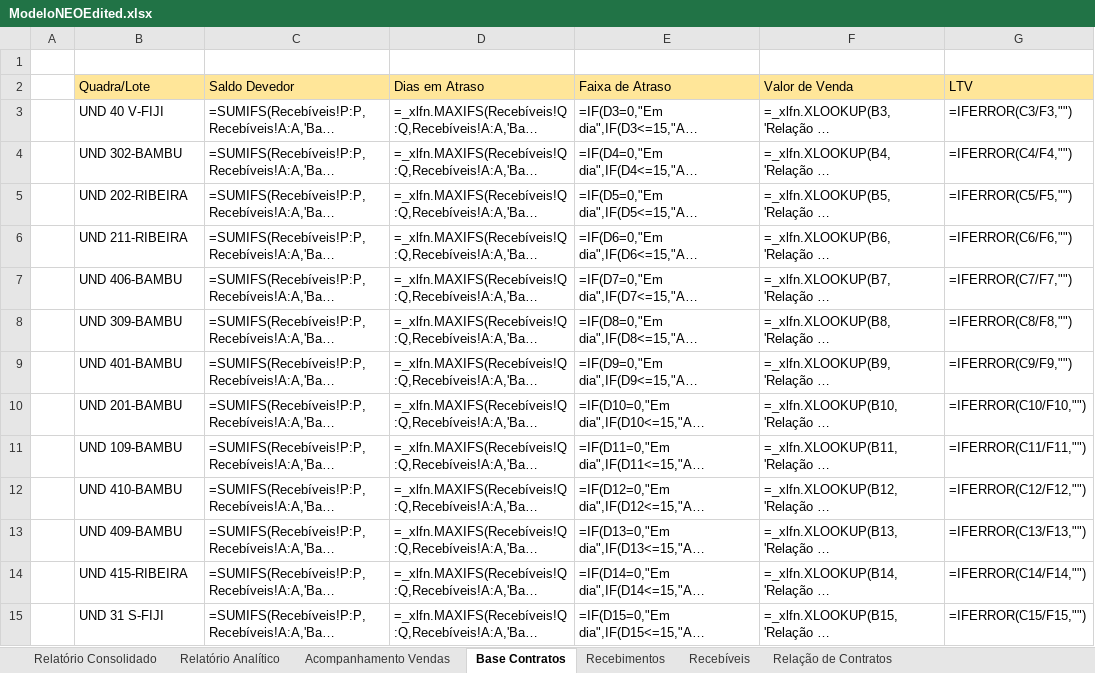
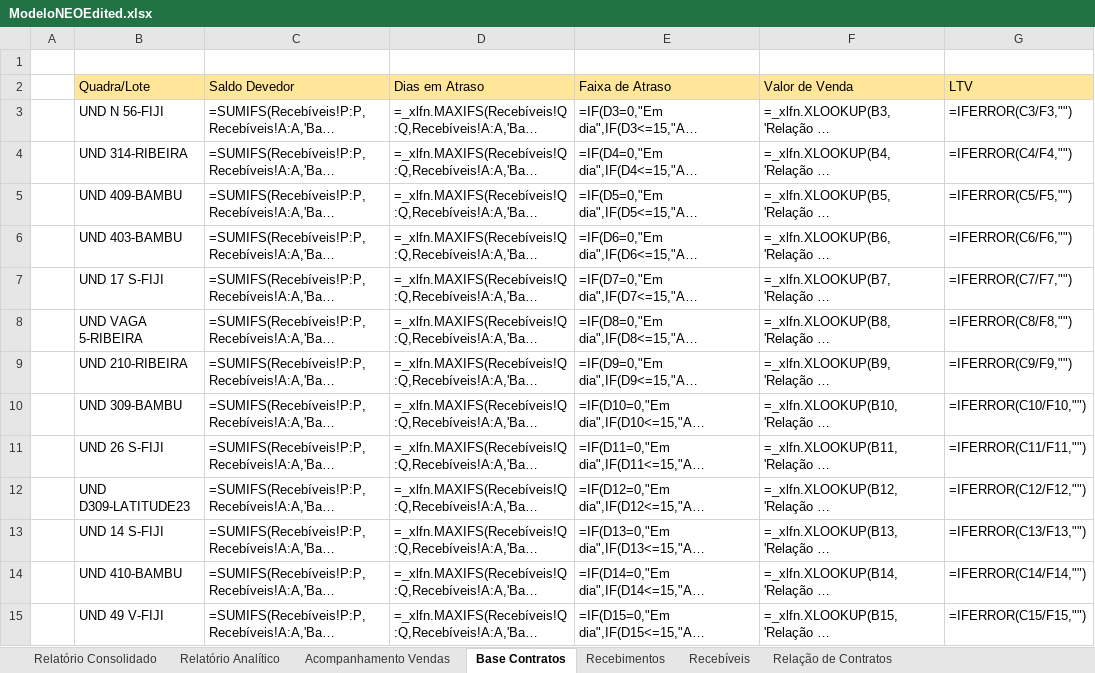
Before and after one commit to Lucasprado1/projeto-travessia, an Excel workbook: sources/ModeloNEOEdited.xlsx, sheet Base Contratos, drawn as a sheet; only a part is shown; long unchanged cells end in …; values as stored, in another font and other column widths than the file's, no borders; formulas without a stored value are shown as written; the diff covers the shown part only; the diff names each change by its address in the sheet, - before the commit and + after, or states it on an @@ line.

```diff
--- a/sources/ModeloNEOEdited.xlsx (sheet Base Contratos)
+++ b/sources/ModeloNEOEdited.xlsx (sheet Base Contratos)
-B3 (Quadra/Lote): UND 40 V-FIJI
+B3 (Quadra/Lote): UND N 56-FIJI
-B4 (Quadra/Lote): UND 302-BAMBU
+B4 (Quadra/Lote): UND 314-RIBEIRA
-B5 (Quadra/Lote): UND 202-RIBEIRA
+B5 (Quadra/Lote): UND 409-BAMBU
-B6 (Quadra/Lote): UND 211-RIBEIRA
+B6 (Quadra/Lote): UND 403-BAMBU
-B7 (Quadra/Lote): UND 406-BAMBU
+B7 (Quadra/Lote): UND 17 S-FIJI
-B8 (Quadra/Lote): UND 309-BAMBU
+B8 (Quadra/Lote): UND VAGA 5-RIBEIRA
-B9 (Quadra/Lote): UND 401-BAMBU
+B9 (Quadra/Lote): UND 210-RIBEIRA
-B10 (Quadra/Lote): UND 201-BAMBU
+B10 (Quadra/Lote): UND 309-BAMBU
-B11 (Quadra/Lote): UND 109-BAMBU
+B11 (Quadra/Lote): UND 26 S-FIJI
-B12 (Quadra/Lote): UND 410-BAMBU
+B12 (Quadra/Lote): UND D309-LATITUDE23
-B13 (Quadra/Lote): UND 409-BAMBU
+B13 (Quadra/Lote): UND 14 S-FIJI
-B14 (Quadra/Lote): UND 415-RIBEIRA
+B14 (Quadra/Lote): UND 410-BAMBU
-B15 (Quadra/Lote): UND 31 S-FIJI
+B15 (Quadra/Lote): UND 49 V-FIJI
```
Also changed, not shown: 23 edited cells elsewhere in this sheet, sheet Recebíveis, sources/modelo-Atmosfera.xlsx, sources/modelo-Ibira.xlsx, 10 other files.
